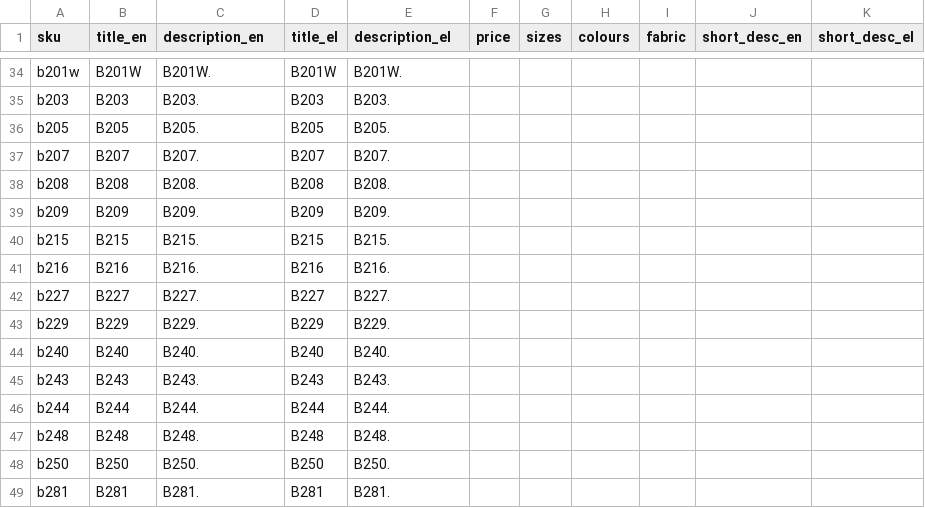
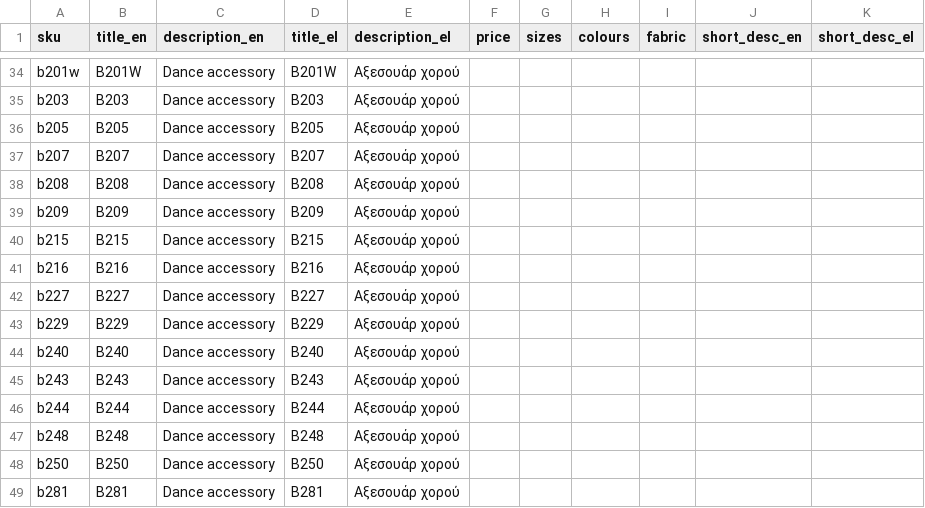
Before and after one commit to tsiro66/liberti-product-plugin, a CSV file: products.capezio.csv, drawn as a sheet; only a part is shown, gaps mark what is left out; the diff covers the shown part only; the diff names each change by its address in the sheet, - before the commit and + after, or states it on an @@ line.

```diff
--- a/products.capezio.csv
+++ b/products.capezio.csv
-C34 (description_en): B201W.
+C34 (description_en): Dance accessory
-E34 (description_el): B201W.
+E34 (description_el): Αξεσουάρ χορού
-C35 (description_en): B203.
+C35 (description_en): Dance accessory
-E35 (description_el): B203.
+E35 (description_el): Αξεσουάρ χορού
-C36 (description_en): B205.
+C36 (description_en): Dance accessory
-E36 (description_el): B205.
+E36 (description_el): Αξεσουάρ χορού
-C37 (description_en): B207.
+C37 (description_en): Dance accessory
-E37 (description_el): B207.
+E37 (description_el): Αξεσουάρ χορού
-C38 (description_en): B208.
+C38 (description_en): Dance accessory
-E38 (description_el): B208.
+E38 (description_el): Αξεσουάρ χορού
-C39 (description_en): B209.
+C39 (description_en): Dance accessory
-E39 (description_el): B209.
+E39 (description_el): Αξεσουάρ χορού
-C40 (description_en): B215.
+C40 (description_en): Dance accessory
-E40 (description_el): B215.
+E40 (description_el): Αξεσουάρ χορού
-C41 (description_en): B216.
+C41 (description_en): Dance accessory
-E41 (description_el): B216.
+E41 (description_el): Αξεσουάρ χορού
-C42 (description_en): B227.
+C42 (description_en): Dance accessory
-E42 (description_el): B227.
+E42 (description_el): Αξεσουάρ χορού
-C43 (description_en): B229.
+C43 (description_en): Dance accessory
-E43 (description_el): B229.
+E43 (description_el): Αξεσουάρ χορού
-C44 (description_en): B240.
+C44 (description_en): Dance accessory
-E44 (description_el): B240.
+E44 (description_el): Αξεσουάρ χορού
-C45 (description_en): B243.
+C45 (description_en): Dance accessory
-E45 (description_el): B243.
+E45 (description_el): Αξεσουάρ χορού
-C46 (description_en): B244.
+C46 (description_en): Dance accessory
-E46 (description_el): B244.
+E46 (description_el): Αξεσουάρ χορού
-C47 (description_en): B248.
+C47 (description_en): Dance accessory
-E47 (description_el): B248.
+E47 (description_el): Αξεσουάρ χορού
-C48 (description_en): B250.
+C48 (description_en): Dance accessory
-E48 (description_el): B250.
+E48 (description_el): Αξεσουάρ χορού
-C49 (description_en): B281.
+C49 (description_en): Dance accessory
-E49 (description_el): B281.
+E49 (description_el): Αξεσουάρ χορού
```
Also changed, not shown: 138 edited cells elsewhere in this file, products.danceyou.csv, products.grishko.csv, 2 other files.
